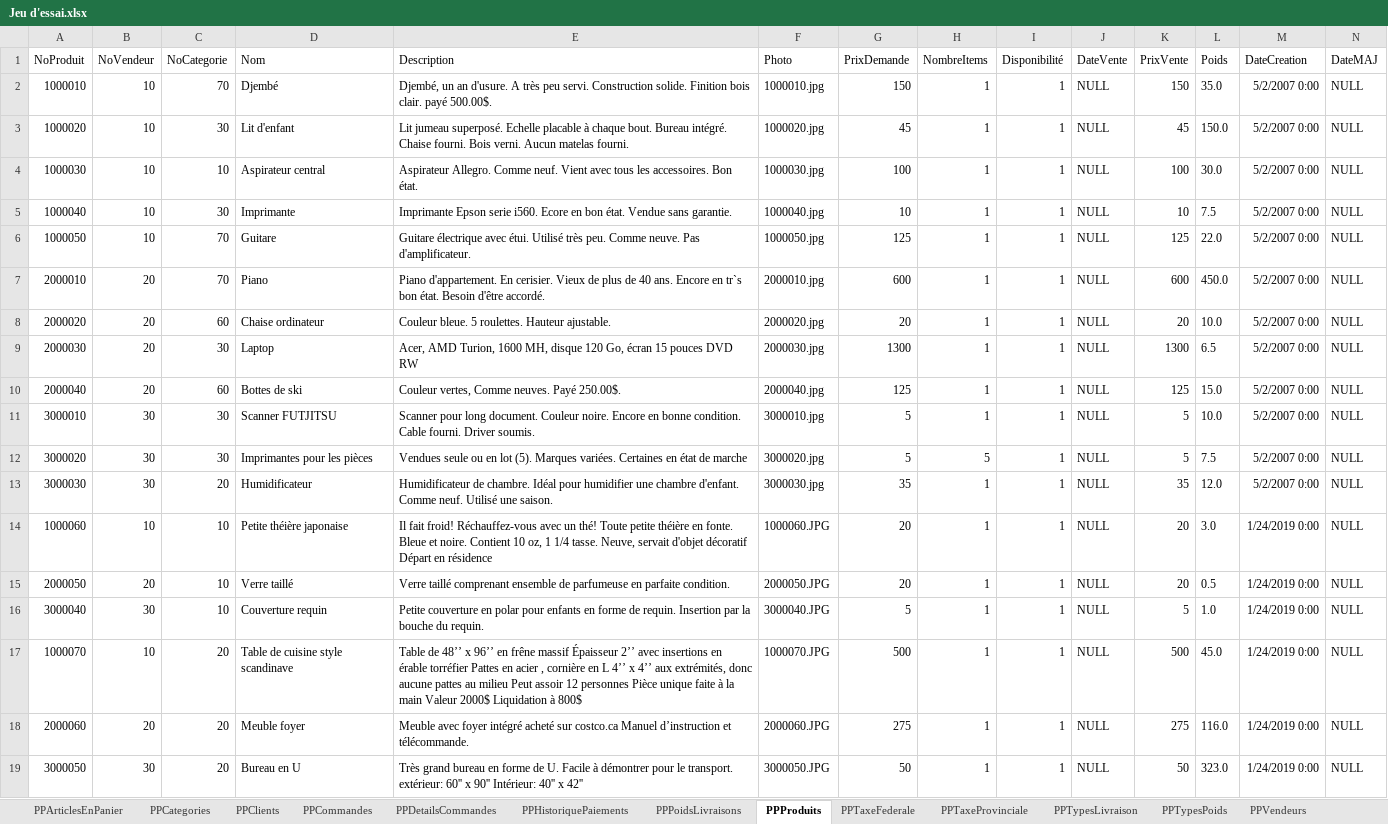
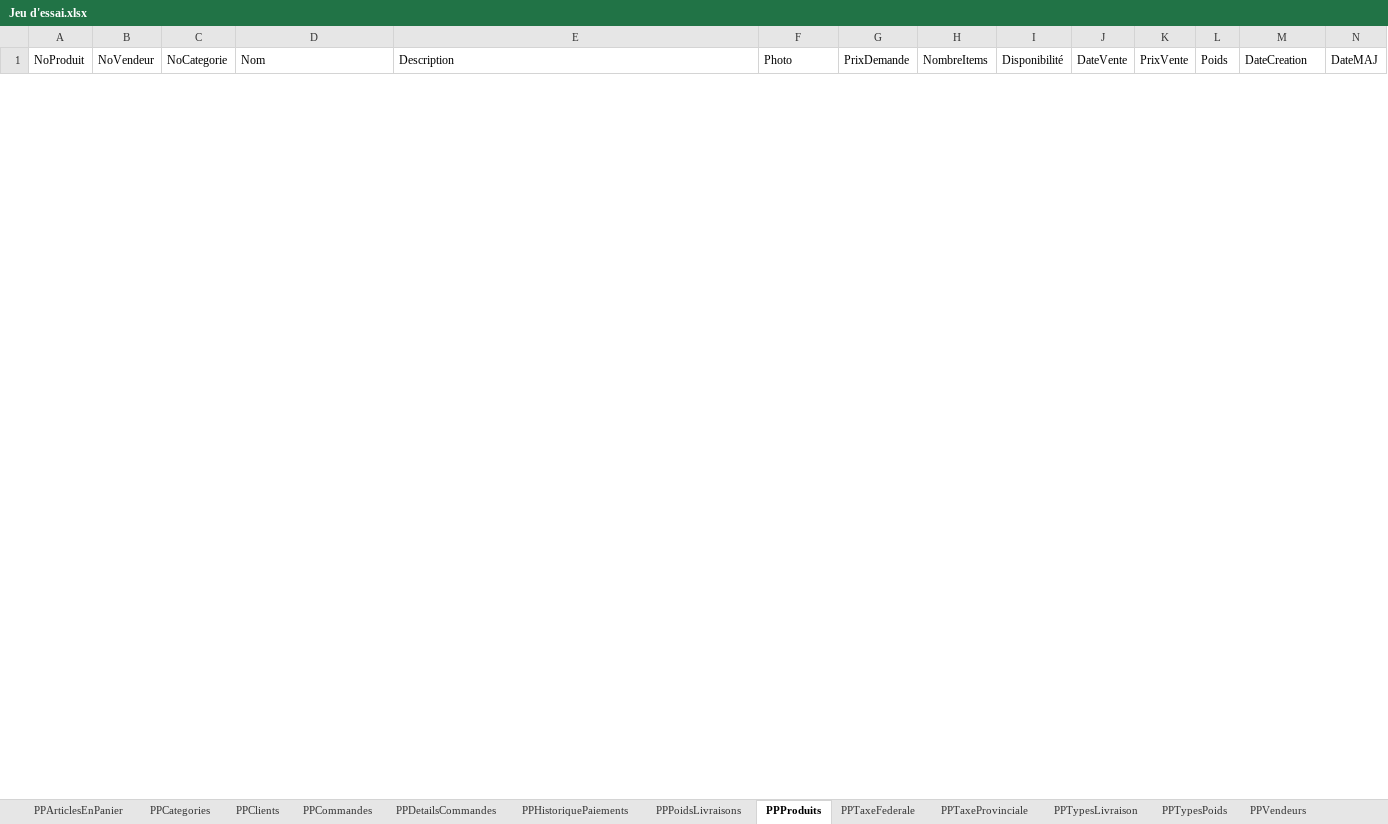
Before and after one commit to SamuelMenard/PetitesPuces, an Excel workbook: Jeu d'essai.xlsx, sheet PPProduits, drawn as a sheet; only a part is shown; values as stored, in another font and other column widths than the file's, no borders; removed rows and columns are numbered as before the commit, all else as after; the diff covers the shown part only; the diff names each change by its address in the sheet, - before the commit and + after, or states it on an @@ line.

```diff
--- a/Jeu d'essai.xlsx (sheet PPProduits)
+++ b/Jeu d'essai.xlsx (sheet PPProduits)
-row 2: 1000010 | 10 | 70 | Djembé | Djembé, un an d'usure. A très peu servi. Construction solide. Finition bois clair. payé 500.00$. | 1000010.jpg | 150 | 1 | 1 | NULL | 150 | 35.0 | 5/2/2007 0:00 | NULL
-row 3: 1000020 | 10 | 30 | Lit d'enfant | Lit jumeau superposé. Echelle placable à chaque bout. Bureau intégré. Chaise fourni. Bois verni. Aucun matelas fourni. | 1000020.jpg | 45 | 1 | 1 | NULL | 45 | 150.0 | 5/2/2007 0:00 | NULL
-row 4: 1000030 | 10 | 10 | Aspirateur central | Aspirateur Allegro. Comme neuf. Vient avec tous les accessoires. Bon état. | 1000030.jpg | 100 | 1 | 1 | NULL | 100 | 30.0 | 5/2/2007 0:00 | NULL
-row 5: 1000040 | 10 | 30 | Imprimante | Imprimante Epson serie i560. Ecore en bon état. Vendue sans garantie. | 1000040.jpg | 10 | 1 | 1 | NULL | 10 | 7.5 | 5/2/2007 0:00 | NULL
-row 6: 1000050 | 10 | 70 | Guitare | Guitare électrique avec étui. Utilisé très peu. Comme neuve. Pas d'amplificateur. | 1000050.jpg | 125 | 1 | 1 | NULL | 125 | 22.0 | 5/2/2007 0:00 | NULL
-row 7: 2000010 | 20 | 70 | Piano | Piano d'appartement. En cerisier. Vieux de plus de 40 ans. Encore en tr`s bon état. Besoin d'être accordé. | 2000010.jpg | 600 | 1 | 1 | NULL | 600 | 450.0 | 5/2/2007 0:00 | NULL
-row 8: 2000020 | 20 | 60 | Chaise ordinateur | Couleur bleue. 5 roulettes. Hauteur ajustable. | 2000020.jpg | 20 | 1 | 1 | NULL | 20 | 10.0 | 5/2/2007 0:00 | NULL
-row 9: 2000030 | 20 | 30 | Laptop | Acer, AMD Turion, 1600 MH, disque 120 Go, écran 15 pouces DVD RW | 2000030.jpg | 1300 | 1 | 1 | NULL | 1300 | 6.5 | 5/2/2007 0:00 | NULL
-row 10: 2000040 | 20 | 60 | Bottes de ski | Couleur vertes, Comme neuves. Payé 250.00$. | 2000040.jpg | 125 | 1 | 1 | NULL | 125 | 15.0 | 5/2/2007 0:00 | NULL
-row 11: 3000010 | 30 | 30 | Scanner FUTJITSU | Scanner pour long document. Couleur noire. Encore en bonne condition. Cable fourni. Driver soumis. | 3000010.jpg | 5 | 1 | 1 | NULL | 5 | 10.0 | 5/2/2007 0:00 | NULL
-row 12: 3000020 | 30 | 30 | Imprimantes pour les pièces | Vendues seule ou en lot (5). Marques variées. Certaines en état de marche | 3000020.jpg | 5 | 5 | 1 | NULL | 5 | 7.5 | 5/2/2007 0:00 | NULL
-row 13: 3000030 | 30 | 20 | Humidificateur | Humidificateur de chambre. Idéal pour humidifier une chambre d'enfant. Comme neuf. Utilisé une saison. | 3000030.jpg | 35 | 1 | 1 | NULL | 35 | 12.0 | 5/2/2007 0:00 | NULL
-row 14: 1000060 | 10 | 10 | Petite théière japonaise | Il fait froid! Réchauffez-vous avec un thé! Toute petite théière en fonte. Bleue et noire. Contient 10 oz, 1 1/4 tasse. Neuve, servait d'objet décoratif Départ en résidence | 1000060.JPG | 20 | 1 | 1 | NULL | 20 | 3.0 | 1/24/2019 0:00 | NULL
-row 15: 2000050 | 20 | 10 | Verre taillé | Verre taillé comprenant ensemble de parfumeuse en parfaite condition. | 2000050.JPG | 20 | 1 | 1 | NULL | 20 | 0.5 | 1/24/2019 0:00 | NULL
-row 16: 3000040 | 30 | 10 | Couverture requin | Petite couverture en polar pour enfants en forme de requin. Insertion par la bouche du requin. | 3000040.JPG | 5 | 1 | 1 | NULL | 5 | 1.0 | 1/24/2019 0:00 | NULL
-row 17: 1000070 | 10 | 20 | Table de cuisine style scandinave | Table de 48’’ x 96’’ en frêne massif Épaisseur 2’’ avec insertions en érable torréfier Pattes en acier , cornière en L 4’’ x 4’’ aux extrémités, donc aucune pattes au milieu Peut assoir 12 personnes Pièce unique faite à la main Valeur 2000$ Liquidation à 800$ | 1000070.JPG | 500 | 1 | 1 | NULL | 500 | 45.0 | 1/24/2019 0:00 | NULL
-row 18: 2000060 | 20 | 20 | Meuble foyer | Meuble avec foyer intégré acheté sur costco.ca Manuel d’instruction et télécommande. | 2000060.JPG | 275 | 1 | 1 | NULL | 275 | 116.0 | 1/24/2019 0:00 | NULL
-row 19: 3000050 | 30 | 20 | Bureau en U | Très grand bureau en forme de U. Facile à démontrer pour le transport. extérieur: 60'' x 90'' Intérieur: 40'' x 42'' | 3000050.JPG | 50 | 1 | 1 | NULL | 50 | 323.0 | 1/24/2019 0:00 | NULL
```
Also changed, not shown: 104 added rows and 18 removed rows elsewhere in this sheet, sheet PPClients, sheet PPVendeursClients, sheet PPVendeurs, sheet PPDetailsCommandes, sheet PPCommandes, sheet PPHistoriquePaiements, 7 more sheets, 9 other files.
